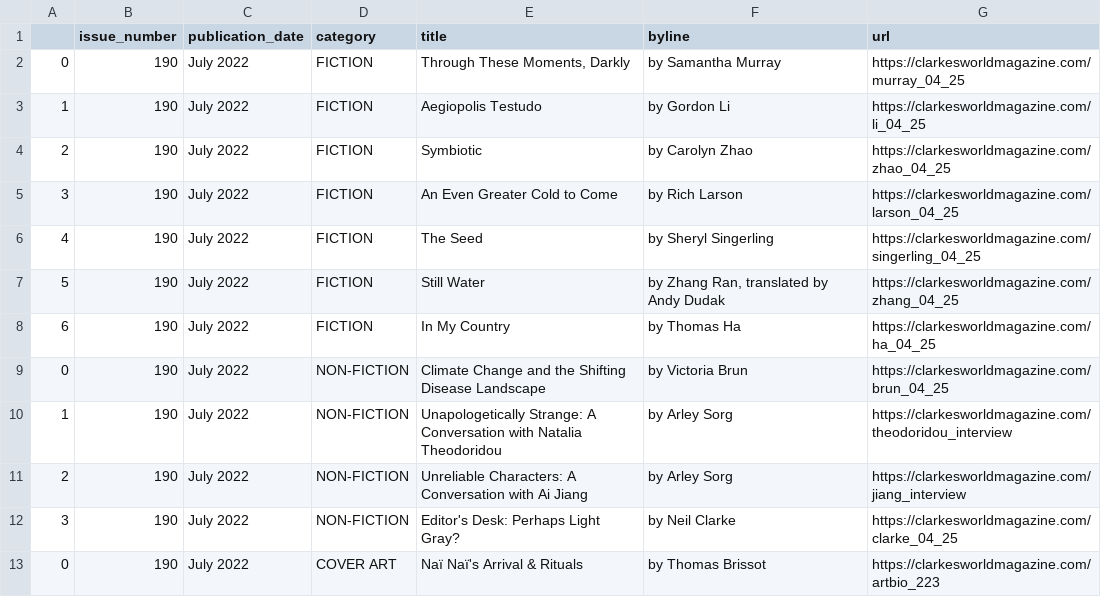
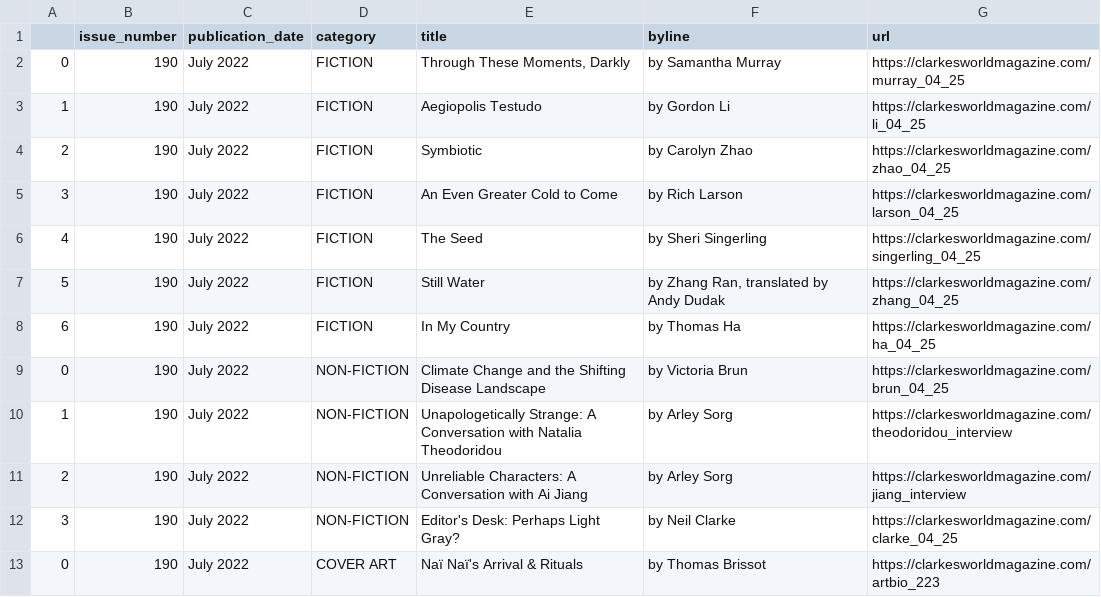
Before and after one commit to luyi-eve/autoscraper-clarkesworld-mag, a CSV file: clarkesworld.csv, drawn as a sheet.

```diff
--- a/clarkesworld.csv
+++ b/clarkesworld.csv
@@ -5,3 +5,3 @@
 3,190,July 2022,FICTION,An Even Greater Cold to Come,by Rich Larson,https://clarkesworldmagazine.com/larson_04_25
-4,190,July 2022,FICTION,The Seed,by Sheryl Singerling,https://clarkesworldmagazine.com/singerling_04_25
+4,190,July 2022,FICTION,The Seed,by Sheri Singerling,https://clarkesworldmagazine.com/singerling_04_25
 5,190,July 2022,FICTION,Still Water,"by Zhang Ran, translated by Andy Dudak",https://clarkesworldmagazine.com/zhang_04_25
```
